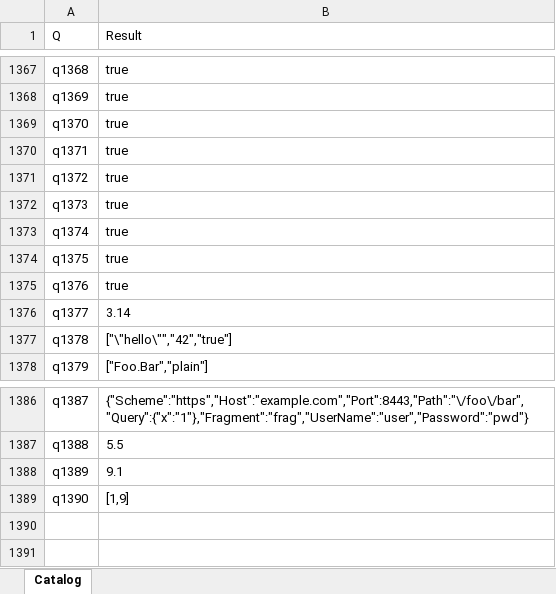
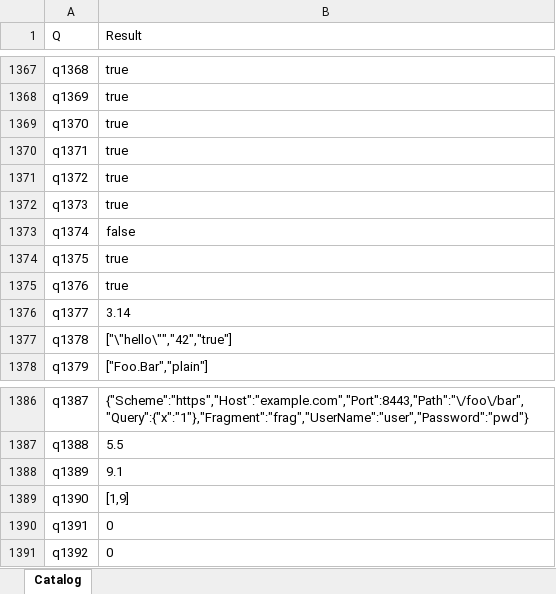
Before and after one commit to lawless-m/MrsFlow, an Excel workbook: Oracle/Oracle.xlsx, sheet Catalog, drawn as a sheet; only a part is shown, gaps mark what is left out; values as stored, in another font and other column widths than the file's, no borders; table styles not drawn; the diff names each change by its address in the sheet, - before the commit and + after, or states it on an @@ line.

```diff
--- a/Oracle/Oracle.xlsx (sheet Catalog)
+++ b/Oracle/Oracle.xlsx (sheet Catalog)
-B1373 (Result): true
+B1373 (Result): false
+row 1390: q1391 | 0
+row 1391: q1392 | 0
```
Also changed, not shown: 7 other files.
